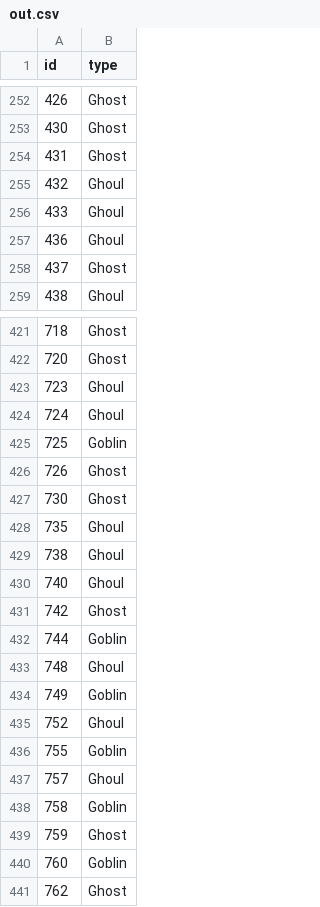
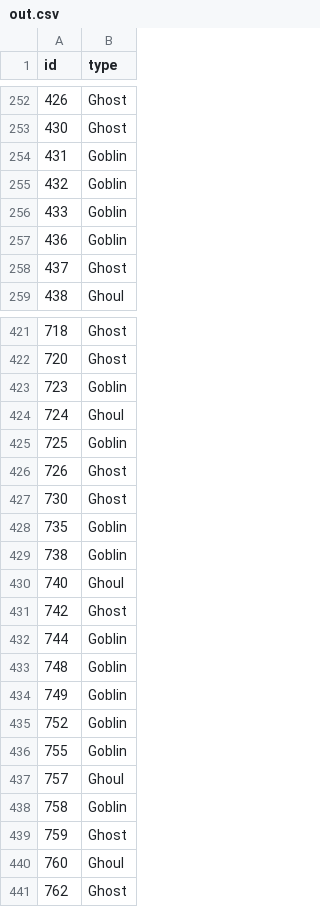
Before and after one commit to Alexis94/kaggle_competitions, a CSV file: Ghouls, Goblins, and Ghosts/out.csv, drawn as a sheet; only a part is shown, gaps mark what is left out; the diff covers the shown part only.

```diff
--- a/Ghouls, Goblins, and Ghosts/out.csv
+++ b/Ghouls, Goblins, and Ghosts/out.csv
@@ -253,6 +253,6 @@ id,type
 430,Ghost
-431,Ghost
-432,Ghoul
-433,Ghoul
-436,Ghoul
+431,Goblin
+432,Goblin
+433,Goblin
+436,Goblin
 437,Ghost
@@ -422,3 +422,3 @@ id,type
 720,Ghost
-723,Ghoul
+723,Goblin
 724,Ghoul
@@ -427,4 +427,4 @@ id,type
 730,Ghost
-735,Ghoul
-738,Ghoul
+735,Goblin
+738,Goblin
 740,Ghoul
@@ -432,5 +432,5 @@ id,type
 744,Goblin
-748,Ghoul
+748,Goblin
 749,Goblin
-752,Ghoul
+752,Goblin
 755,Goblin
@@ -439,3 +439,3 @@ id,type
 759,Ghost
-760,Goblin
+760,Ghoul
 762,Ghost
```
Also changed, not shown: 68 edited cells elsewhere in this file, 1 other file.
